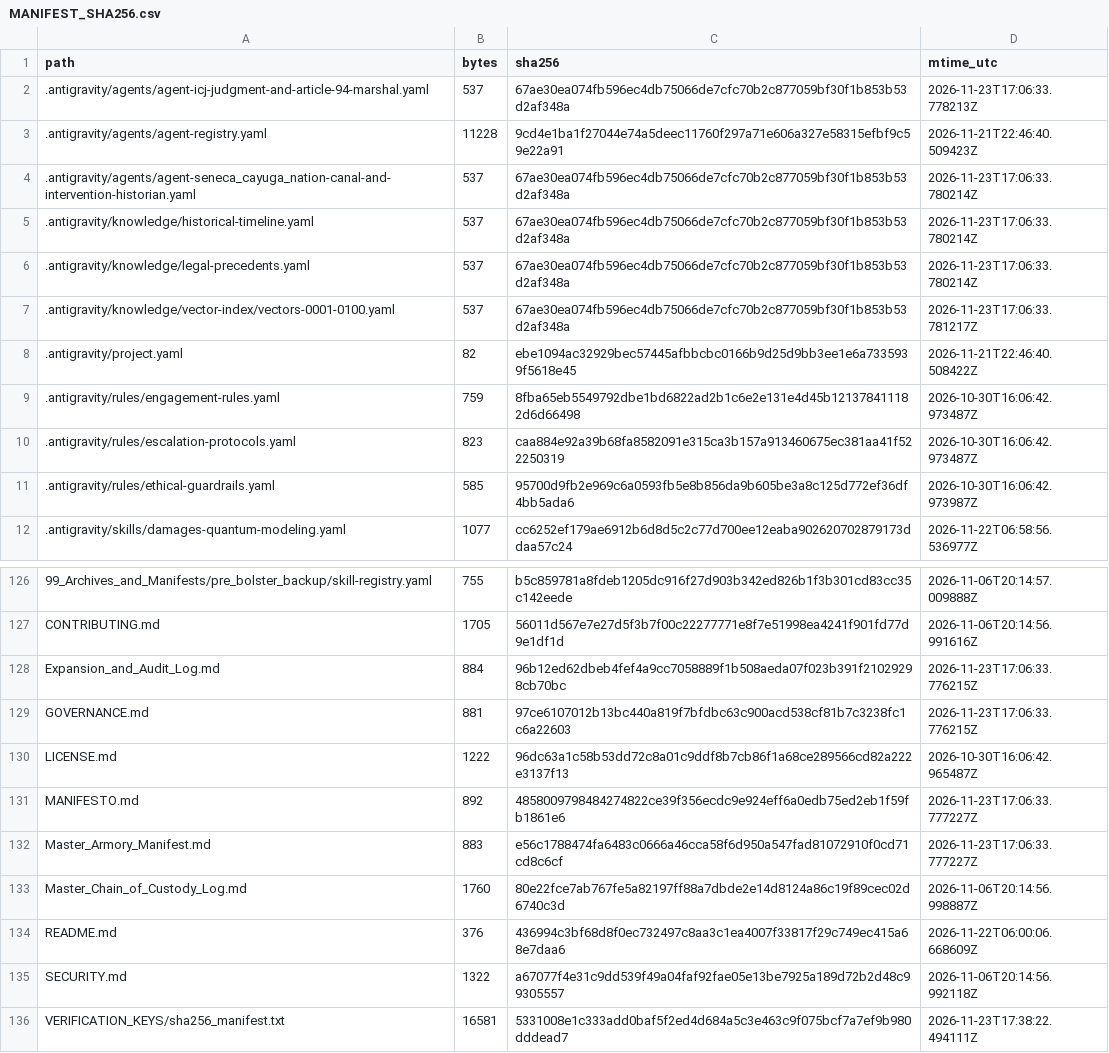
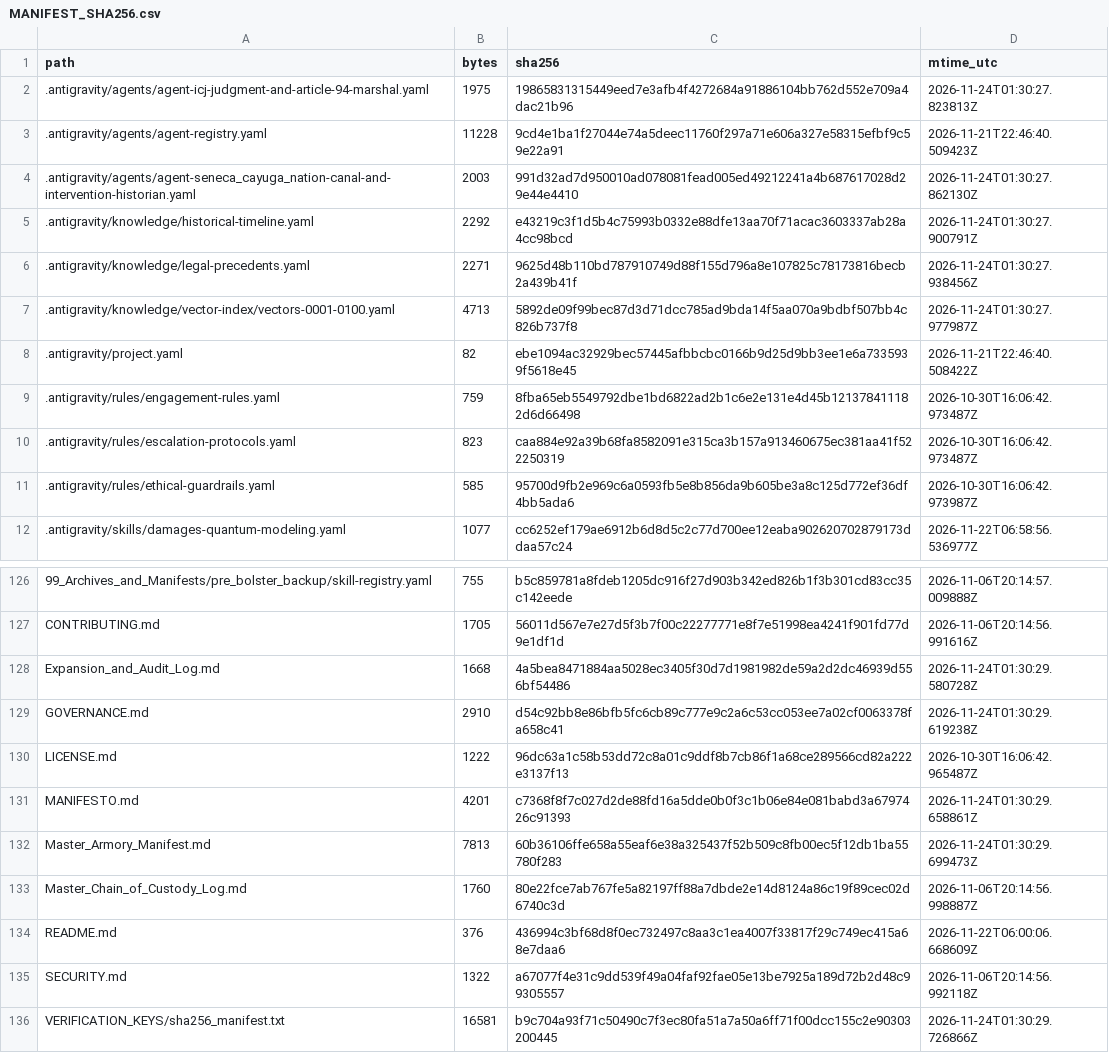
Before and after one commit to GlobalRestitutionAlliance/turtle-island-us-ok-seneca-cayuga-nation-master-litigation, a CSV file: 99_Archives_and_Manifests/MANIFEST_SHA256.csv, drawn as a sheet; only a part is shown, gaps mark what is left out; the diff covers the shown part only.

```diff
--- a/99_Archives_and_Manifests/MANIFEST_SHA256.csv
+++ b/99_Archives_and_Manifests/MANIFEST_SHA256.csv
@@ -1,8 +1,8 @@
 path,bytes,sha256,mtime_utc
-.antigravity/agents/agent-icj-judgment-and-article-94-marshal.yaml,537,67ae30ea074fb596ec4db75066de7cfc70b2c877059bf30f1b853b53d2af348a,2026-11-23T17:06:33.778213Z
+.antigravity/agents/agent-icj-judgment-and-article-94-marshal.yaml,1975,19865831315449eed7e3afb4f4272684a91886104bb762d552e709a4dac21b96,2026-11-24T01:30:27.823813Z
 .antigravity/agents/agent-registry.yaml,11228,9cd4e1ba1f27044e74a5deec11760f297a71e606a327e58315efbf9c59e22a91,2026-11-21T22:46:40.509423Z
-.antigravity/agents/agent-seneca_cayuga_nation-canal-and-intervention-historian.yaml,537,67ae30ea074fb596ec4db75066de7cfc70b2c877059bf30f1b853b53d2af348a,2026-11-23T17:06:33.780214Z
-.antigravity/knowledge/historical-timeline.yaml,537,67ae30ea074fb596ec4db75066de7cfc70b2c877059bf30f1b853b53d2af348a,2026-11-23T17:06:33.780214Z
-.antigravity/knowledge/legal-precedents.yaml,537,67ae30ea074fb596ec4db75066de7cfc70b2c877059bf30f1b853b53d2af348a,2026-11-23T17:06:33.780214Z
-.antigravity/knowledge/vector-index/vectors-0001-0100.yaml,537,67ae30ea074fb596ec4db75066de7cfc70b2c877059bf30f1b853b53d2af348a,2026-11-23T17:06:33.781217Z
+.antigravity/agents/agent-seneca_cayuga_nation-canal-and-intervention-historian.yaml,2003,991d32ad7d950010ad078081fead005ed49212241a4b687617028d29e44e4410,2026-11-24T01:30:27.862130Z
+.antigravity/knowledge/historical-timeline.yaml,2292,e43219c3f1d5b4c75993b0332e88dfe13aa70f71acac3603337ab28a4cc98bcd,2026-11-24T01:30:27.900791Z
+.antigravity/knowledge/legal-precedents.yaml,2271,9625d48b110bd787910749d88f155d796a8e107825c78173816becb2a439b41f,2026-11-24T01:30:27.938456Z
+.antigravity/knowledge/vector-index/vectors-0001-0100.yaml,4713,5892de09f99bec87d3d71dcc785ad9bda14f5aa070a9bdbf507bb4c826b737f8,2026-11-24T01:30:27.977987Z
 .antigravity/project.yaml,82,ebe1094ac32929bec57445afbbcbc0166b9d25d9bb3ee1e6a7335939f5618e45,2026-11-21T22:46:40.508422Z
@@ -127,7 +127,7 @@ path,bytes,sha256,mtime_utc
 CONTRIBUTING.md,1705,56011d567e7e27d5f3b7f00c22277771e8f7e51998ea4241f901fd77d9e1df1d,2026-11-06T20:14:56.991616Z
-Expansion_and_Audit_Log.md,884,96b12ed62dbeb4fef4a9cc7058889f1b508aeda07f023b391f21029298cb70bc,2026-11-23T17:06:33.776215Z
-GOVERNANCE.md,881,97ce6107012b13bc440a819f7bfdbc63c900acd538cf81b7c3238fc1c6a22603,2026-11-23T17:06:33.776215Z
+Expansion_and_Audit_Log.md,1668,4a5bea8471884aa5028ec3405f30d7d1981982de59a2d2dc46939d556bf54486,2026-11-24T01:30:29.580728Z
+GOVERNANCE.md,2910,d54c92bb8e86bfb5fc6cb89c777e9c2a6c53cc053ee7a02cf0063378fa658c41,2026-11-24T01:30:29.619238Z
 LICENSE.md,1222,96dc63a1c58b53dd72c8a01c9ddf8b7cb86f1a68ce289566cd82a222e3137f13,2026-10-30T16:06:42.965487Z
-MANIFESTO.md,892,4858009798484274822ce39f356ecdc9e924eff6a0edb75ed2eb1f59fb1861e6,2026-11-23T17:06:33.777227Z
-Master_Armory_Manifest.md,883,e56c1788474fa6483c0666a46cca58f6d950a547fad81072910f0cd71cd8c6cf,2026-11-23T17:06:33.777227Z
+MANIFESTO.md,4201,c7368f8f7c027d2de88fd16a5dde0b0f3c1b06e84e081babd3a6797426c91393,2026-11-24T01:30:29.658861Z
+Master_Armory_Manifest.md,7813,60b36106ffe658a55eaf6e38a325437f52b509c8fb00ec5f12db1ba55780f283,2026-11-24T01:30:29.699473Z
 Master_Chain_of_Custody_Log.md,1760,80e22fce7ab767fe5a82197ff88a7dbde2e14d8124a86c19f89cec02d6740c3d,2026-11-06T20:14:56.998887Z
@@ -135,2 +135,2 @@ README.md,376,436994c3bf68d8f0ec732497c8aa3c1ea4007f33817f29c749ec415a68e7daa6,2
 SECURITY.md,1322,a67077f4e31c9dd539f49a04faf92fae05e13be7925a189d72b2d48c99305557,2026-11-06T20:14:56.992118Z
-VERIFICATION_KEYS/sha256_manifest.txt,16581,5331008e1c333add0baf5f2ed4d684a5c3e463c9f075bcf7a7ef9b980dddead7,2026-11-23T17:38:22.494111Z
+VERIFICATION_KEYS/sha256_manifest.txt,16581,b9c704a93f71c50490c7f3ec80fa51a7a50a6ff71f00dcc155c2e90303200445,2026-11-24T01:30:29.726866Z
```
Also changed, not shown: 81 edited cells elsewhere in this file, 37 other files.
